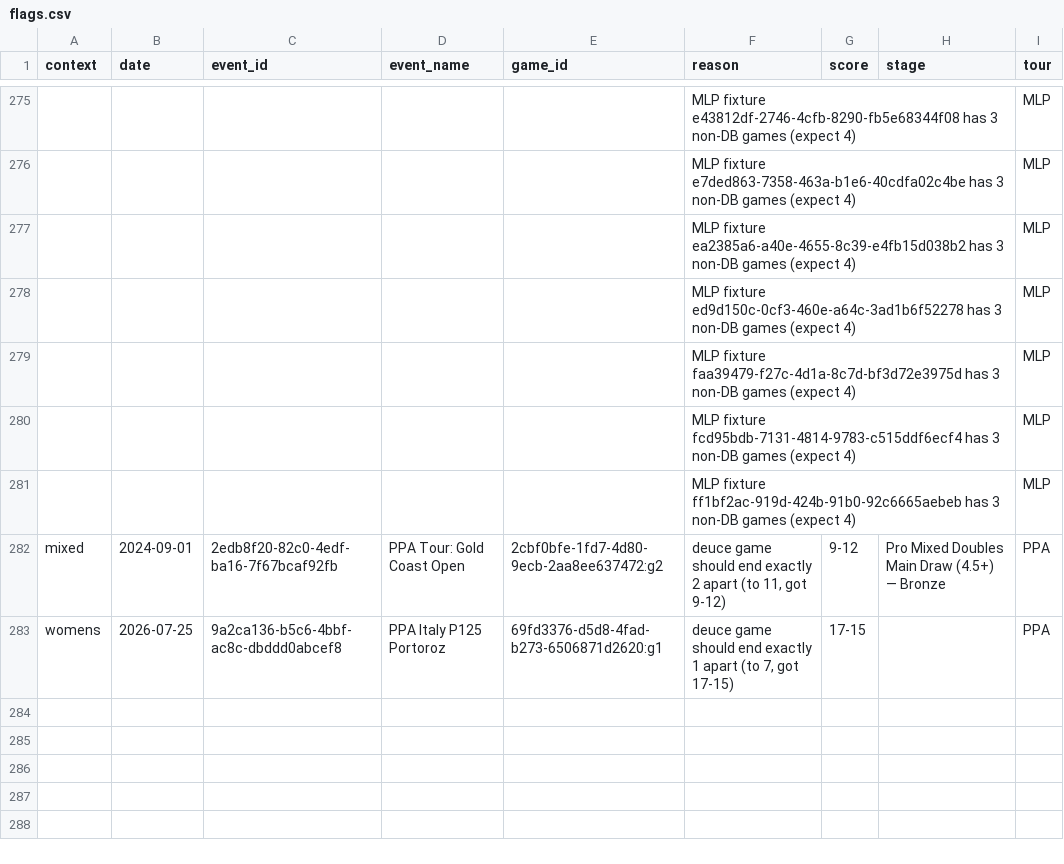
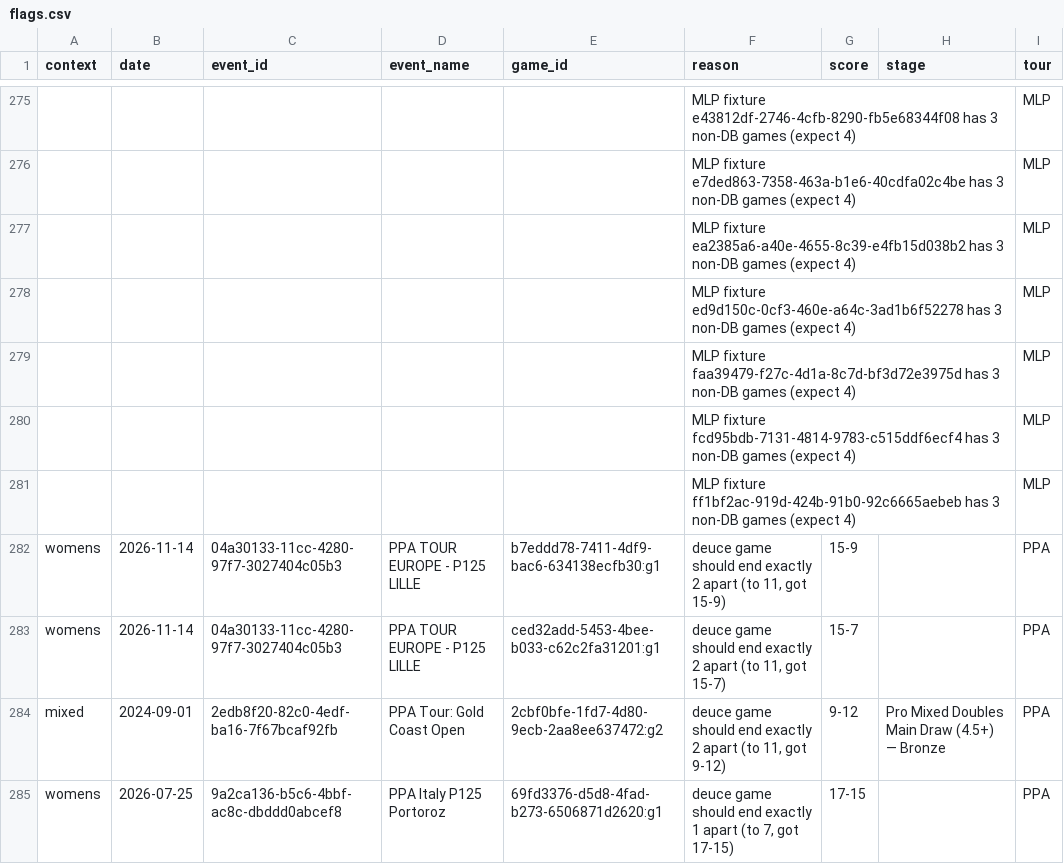
Before and after one commit to chad-murphy-data/pickleball, a CSV file: data/flags.csv, drawn as a sheet; only a part is shown, gaps mark what is left out; the diff names each change by its address in the sheet, - before the commit and + after, or states it on an @@ line.

```diff
--- a/data/flags.csv
+++ b/data/flags.csv
+row 282: womens | 2026-11-14 | 04a30133-11cc-4280-97f7-3027404c05b3 | PPA TOUR EUROPE - P125 LILLE | b7eddd78-7411-4df9-bac6-634138ecfb30:g1 | deuce game should end exactly 2 apart (to 11, got 15-9) | 15-9 |  | PPA
+row 283: womens | 2026-11-14 | 04a30133-11cc-4280-97f7-3027404c05b3 | PPA TOUR EUROPE - P125 LILLE | ced32add-5453-4bee-b033-c62c2fa31201:g1 | deuce game should end exactly 2 apart (to 11, got 15-7) | 15-7 |  | PPA
```
Also changed, not shown: data/dropped.csv, data/players.csv, 4 other files.
